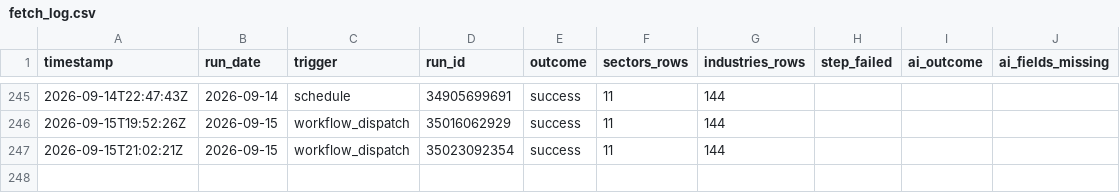
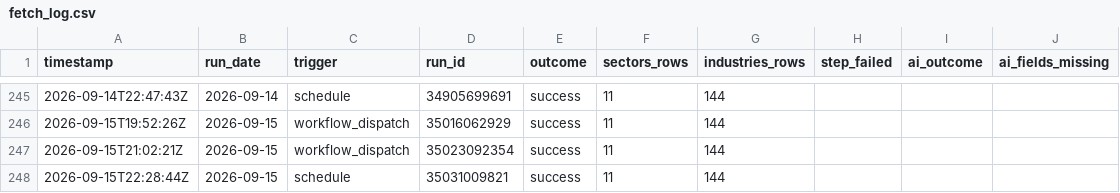
Before and after one commit to clarencelam2000/finviz-groups-tracker, a CSV file: data/fetch_log.csv, drawn as a sheet; only a part is shown, gaps mark what is left out.

```diff
--- a/data/fetch_log.csv
+++ b/data/fetch_log.csv
@@ -247 +247,2 @@ timestamp,run_date,trigger,run_id,outcome,sectors_rows,industries_rows,step_fail
 2026-09-15T21:02:21Z,2026-09-15,workflow_dispatch,35023092354,success,11,144,,,
+2026-09-15T22:28:44Z,2026-09-15,schedule,35031009821,success,11,144,,,
```
Also changed, not shown: data/benchmark/snapshots.csv, data/sectors/snapshots.csv, 1 other file.
